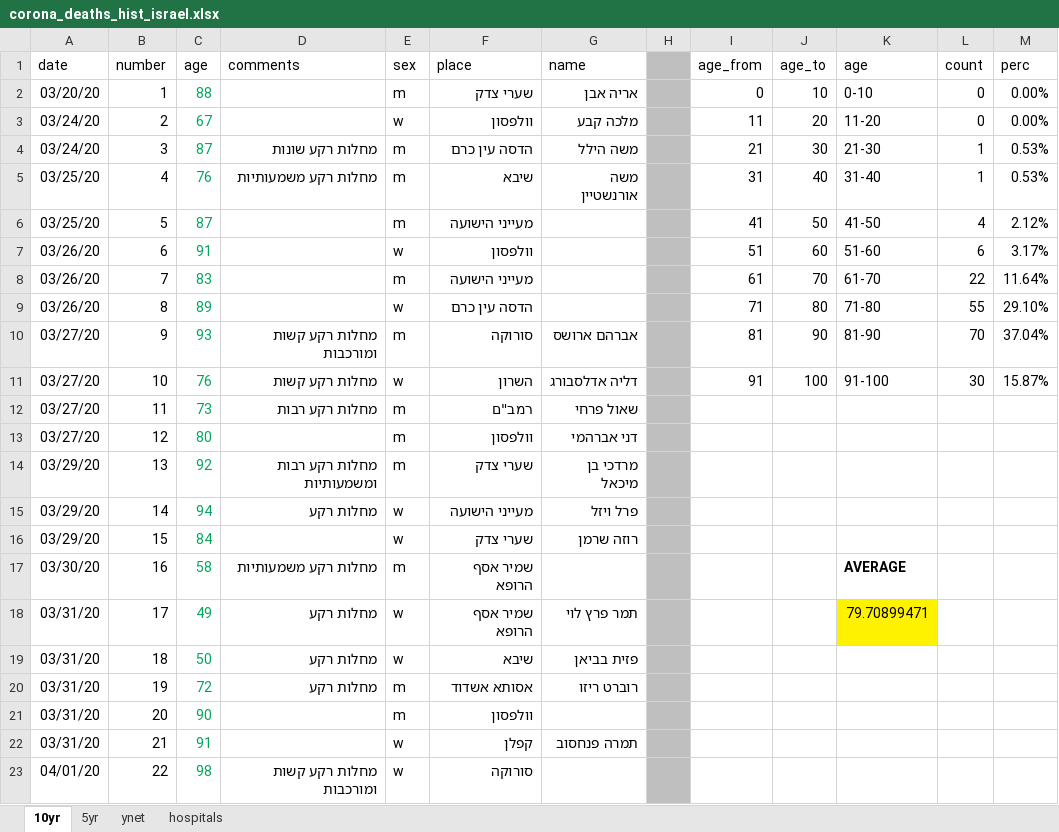
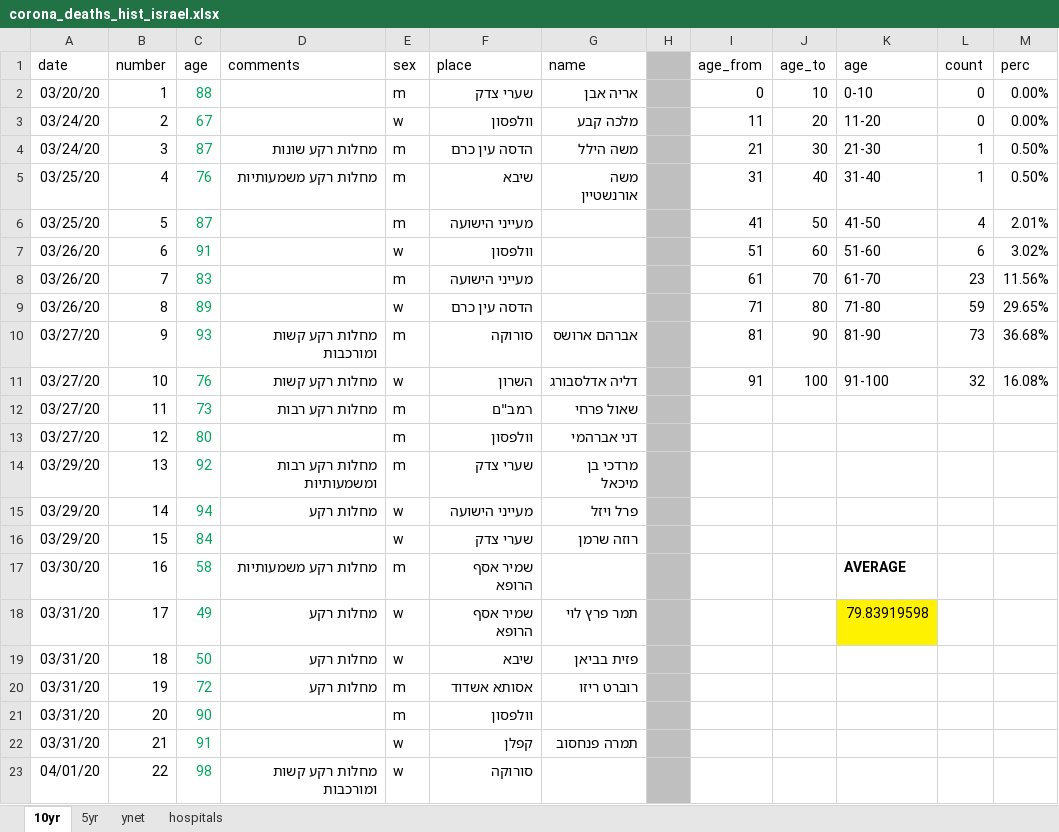
Before and after one commit to dennisyar/covid19_isr, an Excel workbook: corona_deaths_hist_israel.xlsx, sheet 10yr, drawn as a sheet; only a part is shown; values as stored, in another font and other column widths than the file's, no borders; charts and pictures not drawn; the diff covers the shown part only; the diff names each change by its address in the sheet, - before the commit and + after, or states it on an @@ line.

```diff
--- a/corona_deaths_hist_israel.xlsx (sheet 10yr)
+++ b/corona_deaths_hist_israel.xlsx (sheet 10yr)
-M4:M5 (perc): 0.53%
+M4:M5 (perc): 0.50%
-M6 (perc): 2.12%
+M6 (perc): 2.01%
-M7 (perc): 3.17%
+M7 (perc): 3.02%
-L8 (count): 22
+L8 (count): 23
-M8 (perc): 11.64%
+M8 (perc): 11.56%
-L9 (count): 55
+L9 (count): 59
-M9 (perc): 29.10%
+M9 (perc): 29.65%
-L10 (count): 70
+L10 (count): 73
-M10 (perc): 37.04%
+M10 (perc): 36.68%
-L11 (count): 30
+L11 (count): 32
-M11 (perc): 15.87%
+M11 (perc): 16.08%
-K18 (age): 79.70899471
+K18 (age): 79.83919598
```
Also changed, not shown: 33 added rows elsewhere in this sheet, sheet hospitals, sheet 5yr, charts or pictures.
